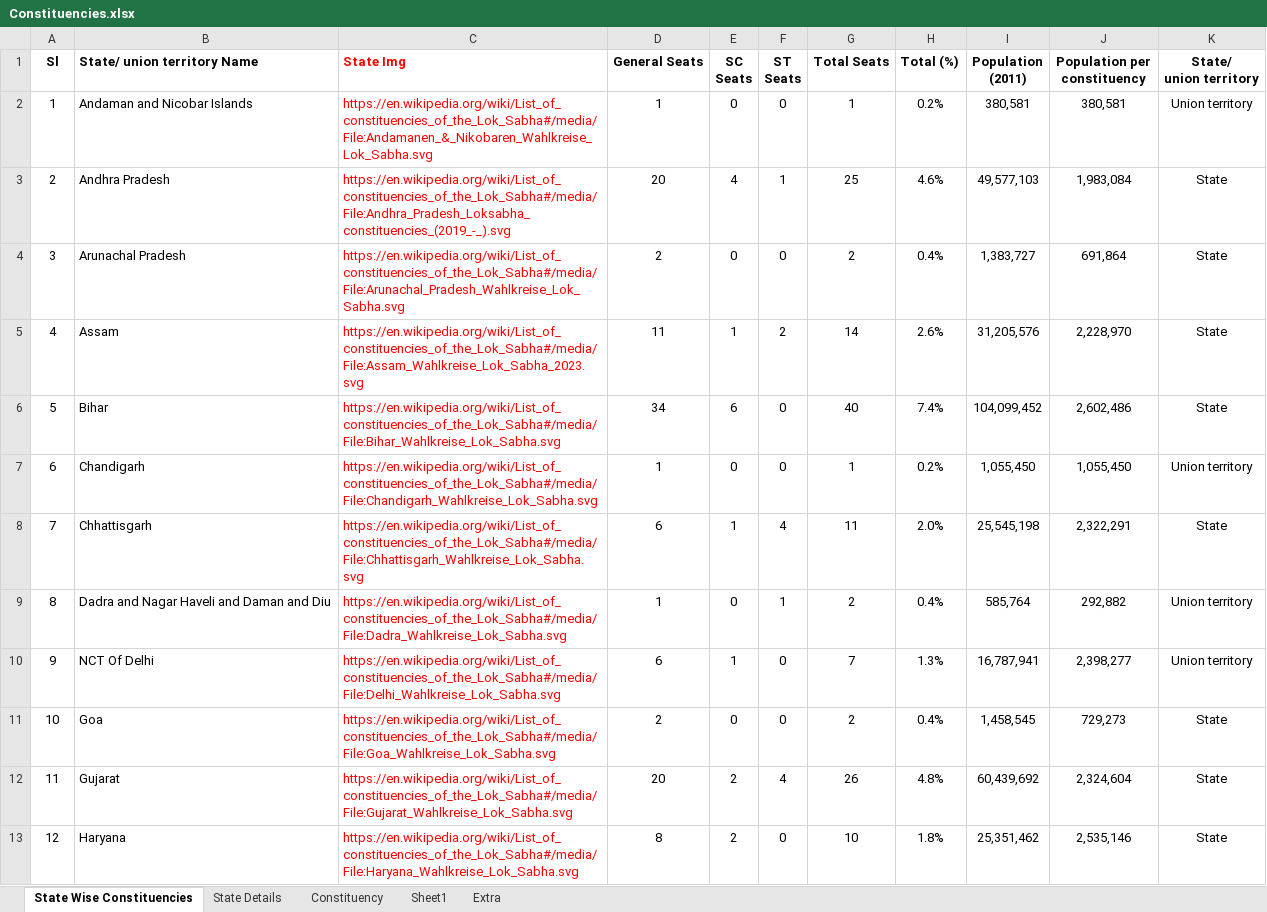
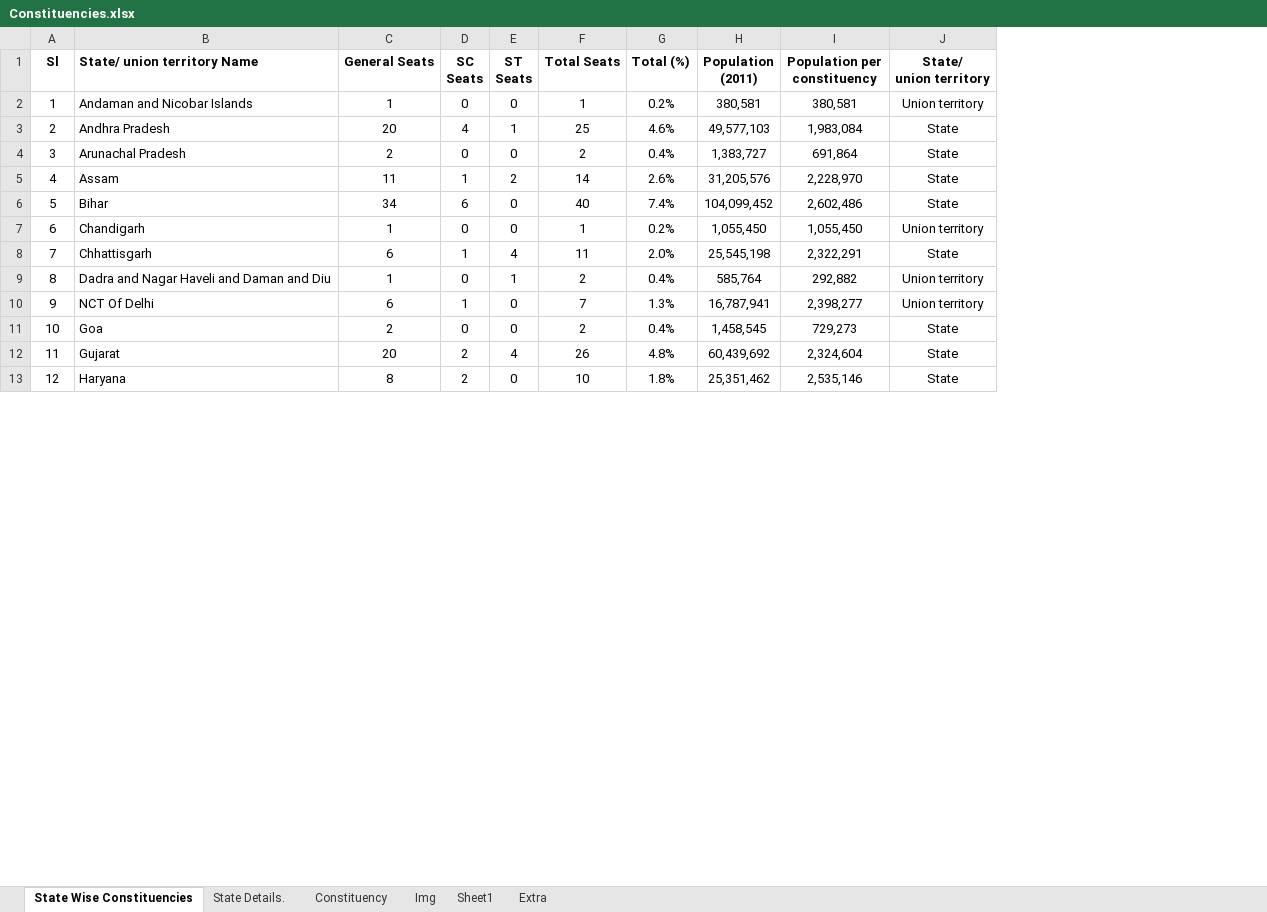
Before and after one commit to shashikanthmbhat/Election_Result_Analysis, an Excel workbook: Data/Constituencies.xlsx, sheet State Wise Constituencies, drawn as a sheet; only a part is shown; values as stored, in another font and other column widths than the file's, no borders; the diff names each change by its address in the sheet, - before the commit and + after, or states it on an @@ line.

```diff
--- a/Data/Constituencies.xlsx (sheet State Wise Constituencies)
+++ b/Data/Constituencies.xlsx (sheet State Wise Constituencies)
-sheet tab: State Details
+sheet tab: State Details.
+sheet tab: Img
-column C (State Img), rows 2-13: https://en.wikipedia.org/wiki/List_of_constituencies_of_the_Lok_Sabha#/media/File:Andamanen_&_Nikobaren_Wahlkreise_Lok_Sabha.svg | https://en.wikipedia.org/wiki/List_of_constituencies_of_the_Lok_Sabha#/media/File:Andhra_Pradesh_Loksabha_constituencies_(2019_-_).svg | https://en.wikipedia.org/wiki/List_of_constituencies_of_the_Lok_Sabha#/media/File:Arunachal_Pradesh_Wahlkreise_Lok_Sabha.svg | https://en.wikipedia.org/wiki/List_of_constituencies_of_the_Lok_Sabha#/media/File:Assam_Wahlkreise_Lok_Sabha_2023.svg | https://en.wikipedia.org/wiki/List_of_constituencies_of_the_Lok_Sabha#/media/File:Bihar_Wahlkreise_Lok_Sabha.svg | https://en.wikipedia.org/wiki/List_of_constituencies_of_the_Lok_Sabha#/media/File:Chandigarh_Wahlkreise_Lok_Sabha.svg | https://en.wikipedia.org/wiki/List_of_constituencies_of_the_Lok_Sabha#/media/File:Chhattisgarh_Wahlkreise_Lok_Sabha.svg | https://en.wikipedia.org/wiki/List_of_constituencies_of_the_Lok_Sabha#/media/File:Dadra_Wahlkreise_Lok_Sabha.svg | https://en.wikipedia.org/wiki/List_of_constituencies_of_the_Lok_Sabha#/media/File:Delhi_Wahlkreise_Lok_Sabha.svg | https://en.wikipedia.org/wiki/List_of_constituencies_of_the_Lok_Sabha#/media/File:Goa_Wahlkreise_Lok_Sabha.svg | https://en.wikipedia.org/wiki/List_of_constituencies_of_the_Lok_Sabha#/media/File:Gujarat_Wahlkreise_Lok_Sabha.svg | https://en.wikipedia.org/wiki/List_of_constituencies_of_the_Lok_Sabha#/media/File:Haryana_Wahlkreise_Lok_Sabha.svg
```
Also changed, not shown: 1 other file.
